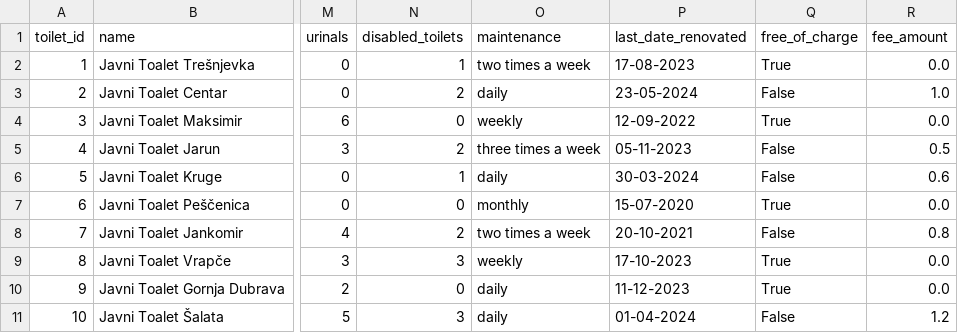
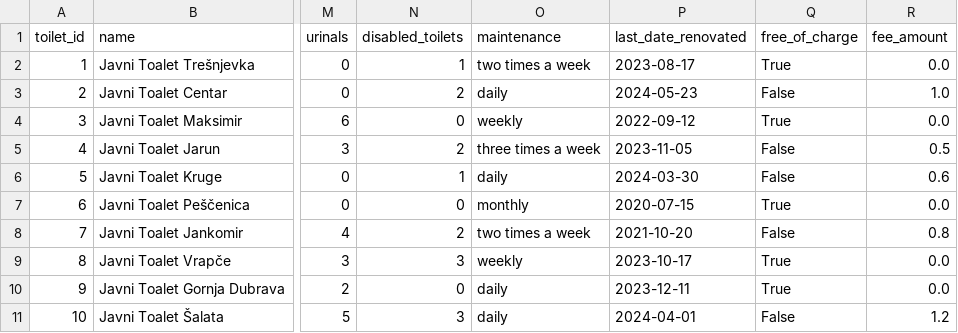
Before and after one commit to gabrijel0741/OR_public_toilets, a CSV file: public_toilets.csv, drawn as a sheet; only a part is shown, gaps mark what is left out; the diff names each change by its address in the sheet, - before the commit and + after, or states it on an @@ line.

Commit message:
import in pgadmin bug

```diff
--- a/public_toilets.csv
+++ b/public_toilets.csv
-P2 (last_date_renovated): 17-08-2023
+P2 (last_date_renovated): 2023-08-17
-P3 (last_date_renovated): 23-05-2024
+P3 (last_date_renovated): 2024-05-23
-P4 (last_date_renovated): 12-09-2022
+P4 (last_date_renovated): 2022-09-12
-P5 (last_date_renovated): 05-11-2023
+P5 (last_date_renovated): 2023-11-05
-P6 (last_date_renovated): 30-03-2024
+P6 (last_date_renovated): 2024-03-30
-P7 (last_date_renovated): 15-07-2020
+P7 (last_date_renovated): 2020-07-15
-P8 (last_date_renovated): 20-10-2021
+P8 (last_date_renovated): 2021-10-20
-P9 (last_date_renovated): 17-10-2023
+P9 (last_date_renovated): 2023-10-17
-P10 (last_date_renovated): 11-12-2023
+P10 (last_date_renovated): 2023-12-11
-P11 (last_date_renovated): 01-04-2024
+P11 (last_date_renovated): 2024-04-01
```
